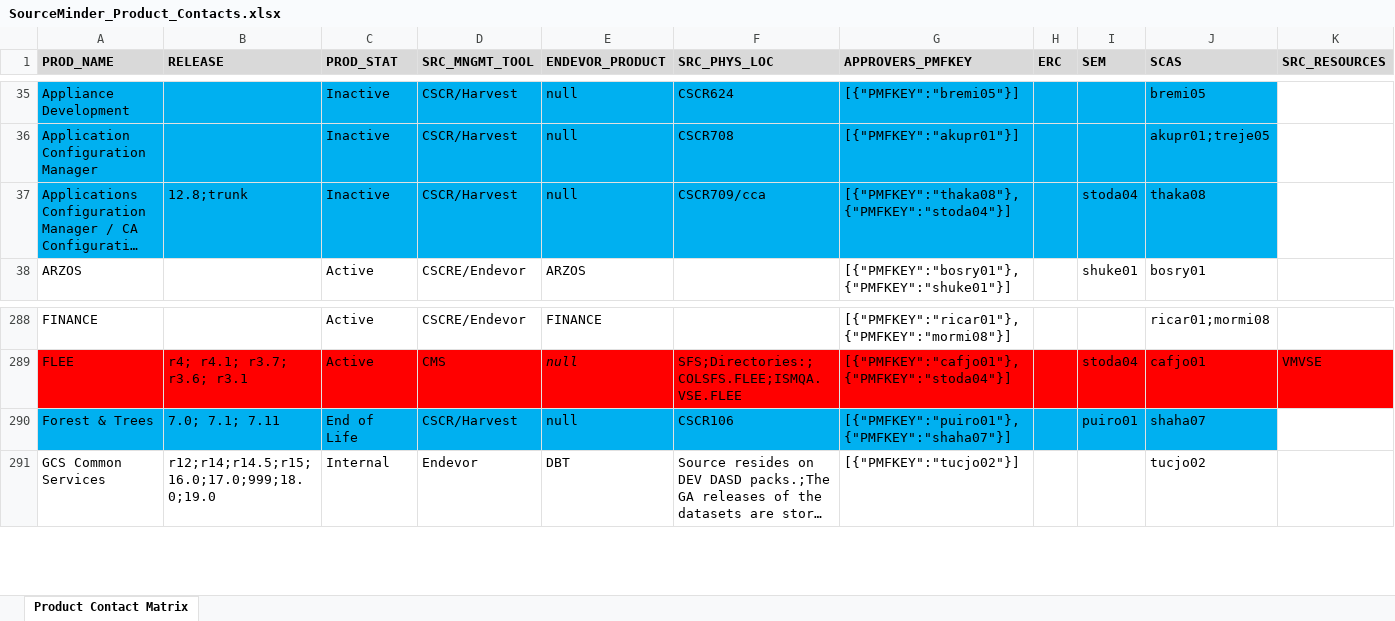
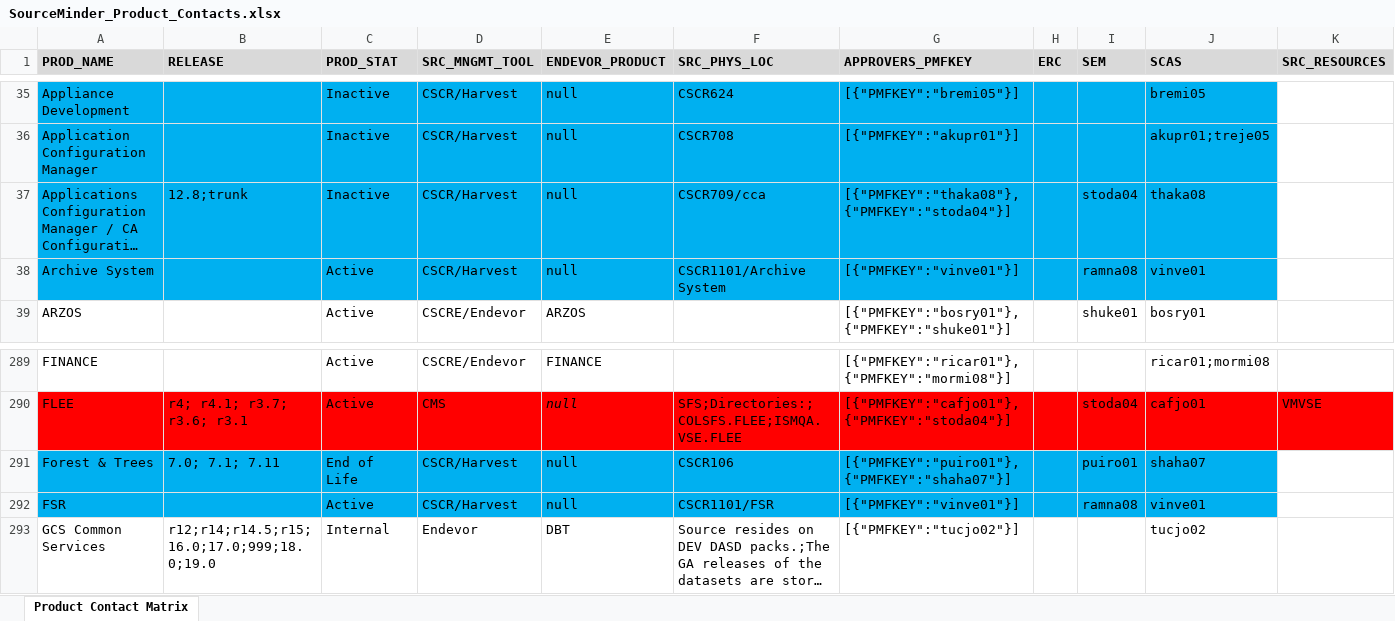
Before and after one commit to morjo02jm/SCM-Attestation-Common-LDAP, an Excel workbook: commonldap/SourceMinder_Product_Contacts.xlsx, sheet Product Contact Matrix, drawn as a sheet; only a part is shown, gaps mark what is left out; long unchanged cells end in …; values as stored, in another font and other column widths than the file's, no borders; rows hold the shown columns only; the diff names each change by its address in the sheet, - before the commit and + after, or states it on an @@ line.

```diff
--- a/commonldap/SourceMinder_Product_Contacts.xlsx (sheet Product Contact Matrix)
+++ b/commonldap/SourceMinder_Product_Contacts.xlsx (sheet Product Contact Matrix)
+row 38: Archive System |  | Active | CSCR/Harvest | null | CSCR1101/Archive System | [{"PMFKEY":"vinve01"}] |  | ramna08 | vinve01
+row 292: FSR |  | Active | CSCR/Harvest | null | CSCR1101/FSR | [{"PMFKEY":"vinve01"}] |  | ramna08 | vinve01
```
Also changed, not shown: 2 other files.
